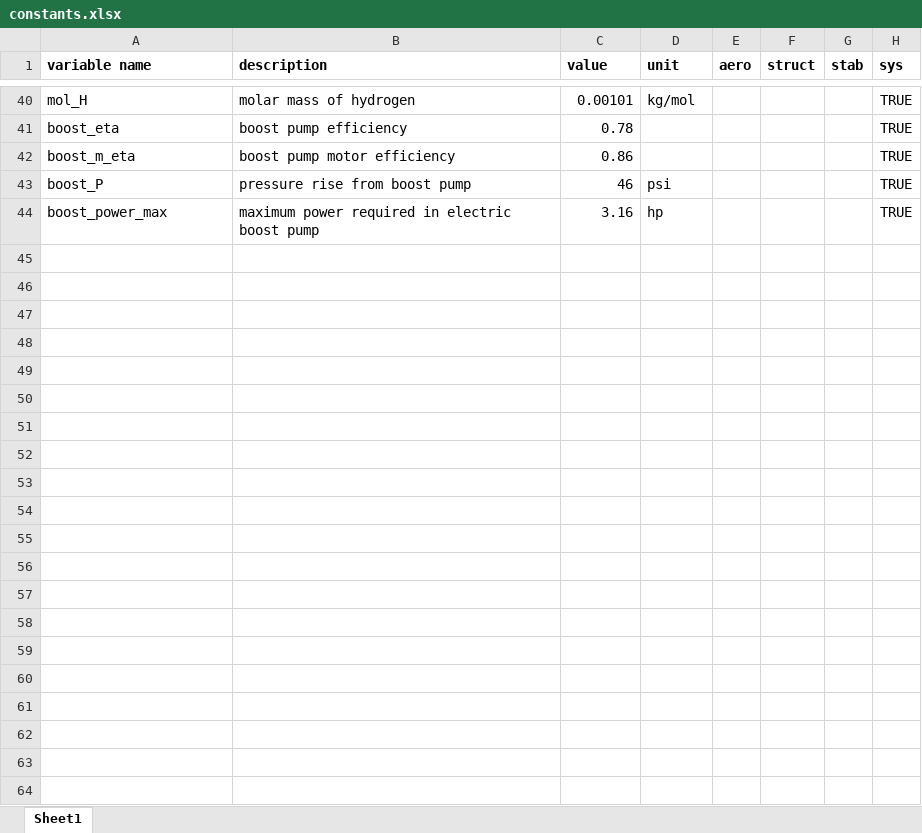
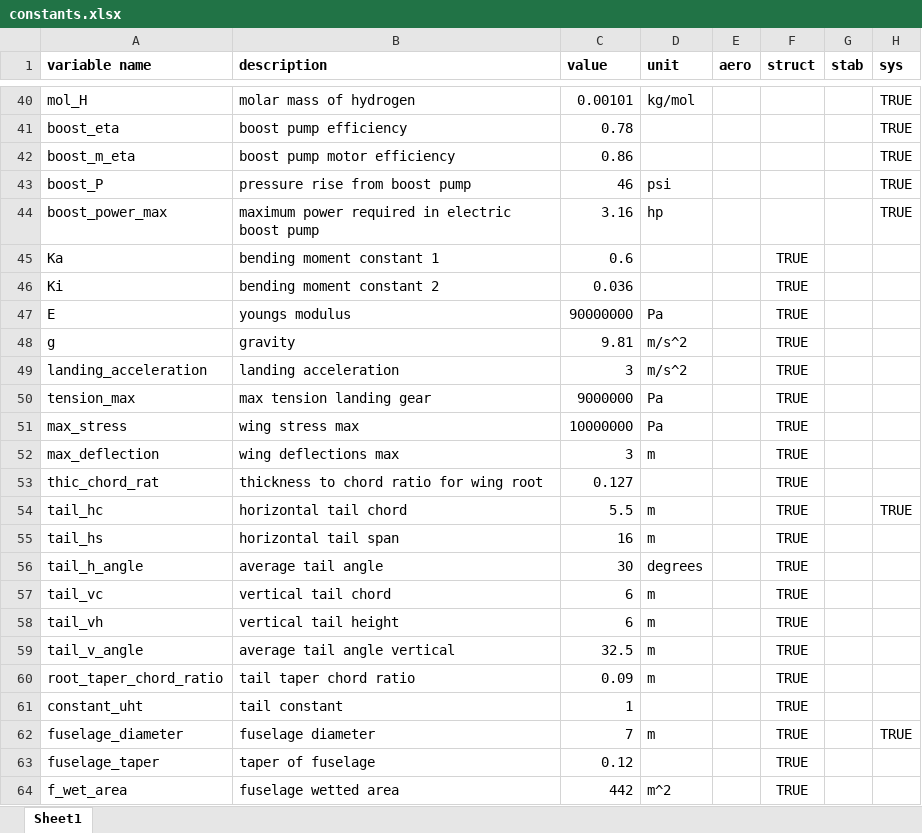
Before and after one commit to engineerjai/MDOHPCA, an Excel workbook: constants.xlsx, sheet Sheet1, drawn as a sheet; only a part is shown, gaps mark what is left out; values as stored, in another font and other column widths than the file's, no borders; conditional formats and table styles not drawn; the diff covers the shown part only; the diff names each change by its address in the sheet, - before the commit and + after, or states it on an @@ line.

Commit message:
added struct and added formatting to constants
added constants and connections to struct after Tanika translated her functions to openMDAO syntax, currently contains 1 error in struct IDO and 1 in struct COG calcs

Co-Authored-By: tanikadodhia <124893487+tanikadodhia@users.noreply.github.com>

```diff
--- a/constants.xlsx (sheet Sheet1)
+++ b/constants.xlsx (sheet Sheet1)
+row 45: Ka | bending moment constant 1 | 0.6 |  |  | TRUE
+row 46: Ki | bending moment constant 2 | 0.036 |  |  | TRUE
+row 47: E | youngs modulus | 90000000 | Pa |  | TRUE
+row 48: g | gravity | 9.81 | m/s^2 |  | TRUE
+row 49: landing_acceleration | landing acceleration | 3 | m/s^2 |  | TRUE
+row 50: tension_max | max tension landing gear | 9000000 | Pa |  | TRUE
+row 51: max_stress | wing stress max | 10000000 | Pa |  | TRUE
+row 52: max_deflection | wing deflections max | 3 | m |  | TRUE
+row 53: thic_chord_rat | thickness to chord ratio for wing root | 0.127 |  |  | TRUE
+row 54: tail_hc | horizontal tail chord | 5.5 | m |  | TRUE |  | TRUE
+row 55: tail_hs | horizontal tail span | 16 | m |  | TRUE
+row 56: tail_h_angle | average tail angle | 30 | degrees |  | TRUE
+row 57: tail_vc | vertical tail chord | 6 | m |  | TRUE
+row 58: tail_vh | vertical tail height | 6 | m |  | TRUE
+row 59: tail_v_angle | average tail angle vertical | 32.5 | m |  | TRUE
+row 60: root_taper_chord_ratio | tail taper chord ratio | 0.09 | m |  | TRUE
+row 61: constant_uht | tail constant | 1 |  |  | TRUE
+row 62: fuselage_diameter | fuselage diameter | 7 | m |  | TRUE |  | TRUE
+row 63: fuselage_taper | taper of fuselage | 0.12 |  |  | TRUE
+row 64: f_wet_area | fuselage wetted area | 442 | m^2 |  | TRUE
```
Also changed, not shown: 23 edited cells elsewhere in this sheet, formulas that keep their value, 1 other file.
